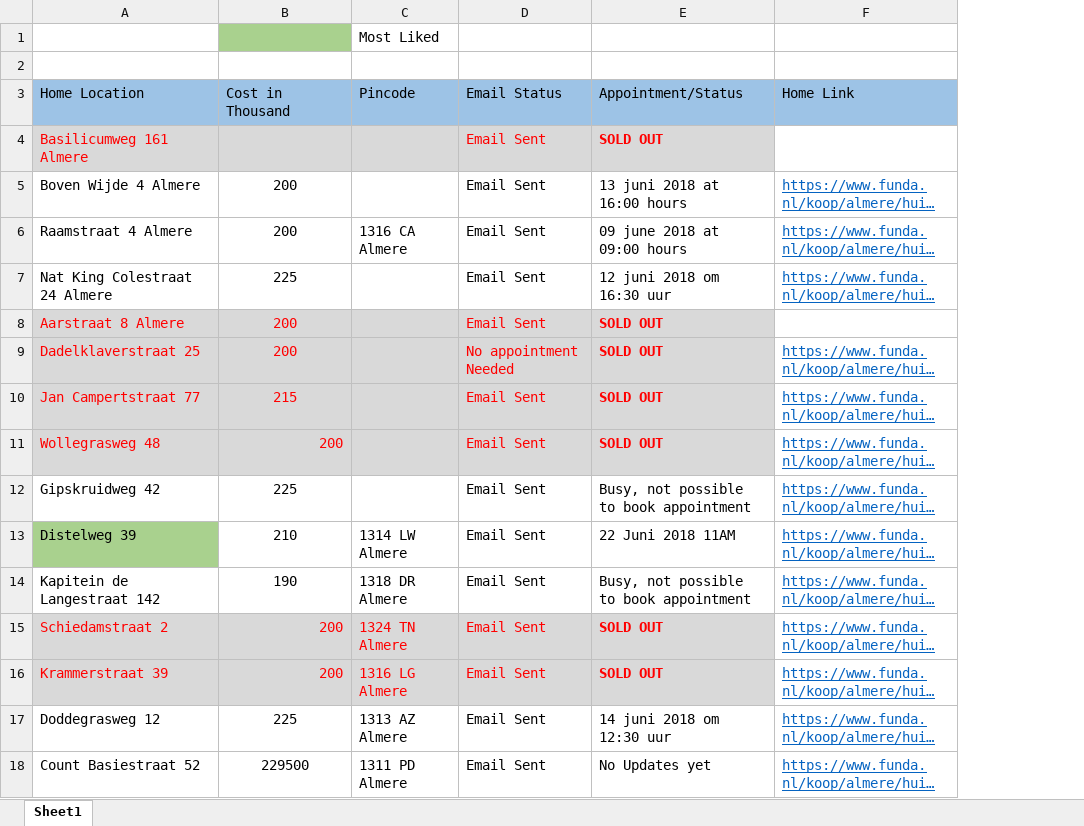
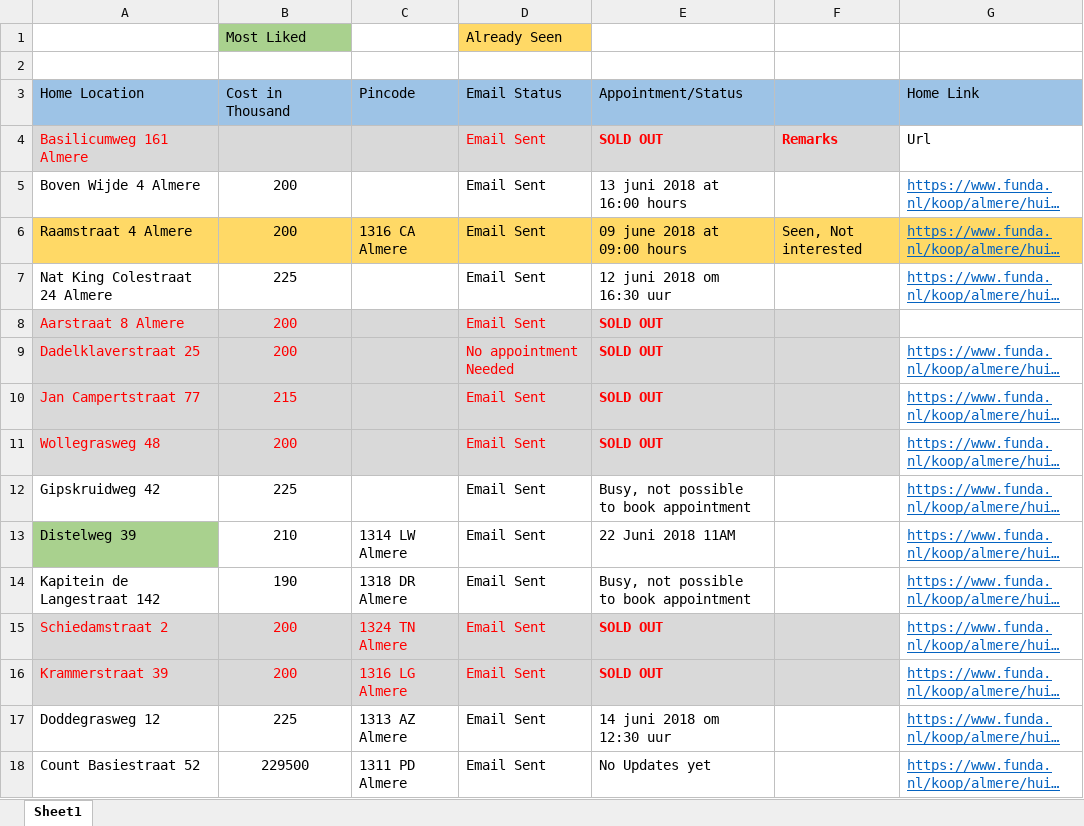
Before and after one commit to Karnankaviya/fundanl, an Excel workbook: Funda.xlsx, sheet Sheet1, drawn as a sheet; only a part is shown; long unchanged cells end in …; values as stored, in another font and other column widths than the file's, no borders; removed rows and columns are numbered as before the commit, all else as after; the diff names each change by its address in the sheet, - before the commit and + after, or states it on an @@ line.

Commit message:
Updated remarks and new colours

```diff
--- a/Funda.xlsx (sheet Sheet1)
+++ b/Funda.xlsx (sheet Sheet1)
+column F, rows 4-6: Remarks |  | Seen, Not interested
-row 1:  |  | Most Liked
+row 1:  | Most Liked |  | Already Seen
-G4 (Home Link): (empty)
+G4 (Home Link): Url
-A6:E6 fill: none
+A6:E6 fill: #FFD966
-G6 fill: none
+G6 fill: #FFD966
-B11 alignment: right
+B11 alignment: center
-B15:B16 alignment: right
+B15:B16 alignment: center
```
